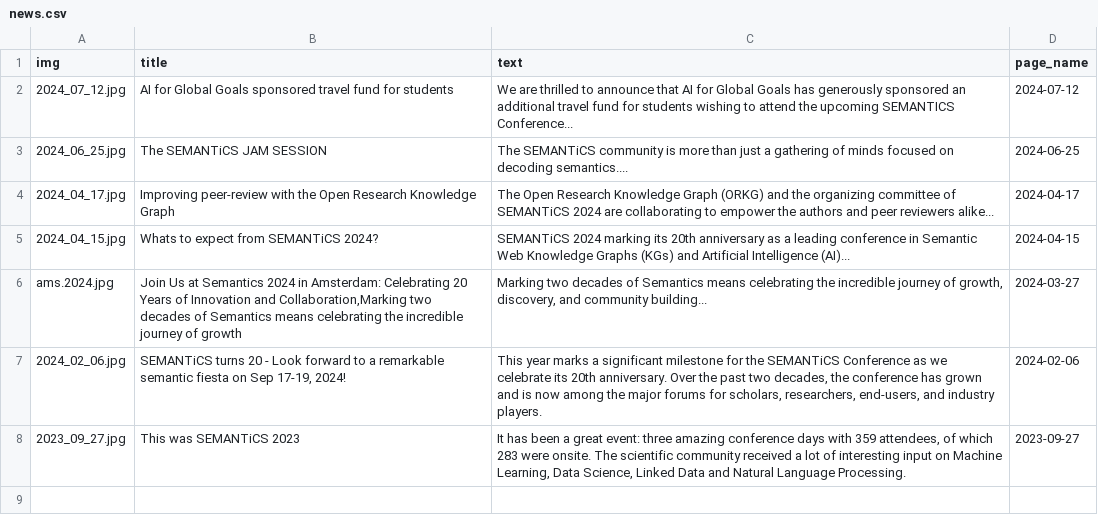
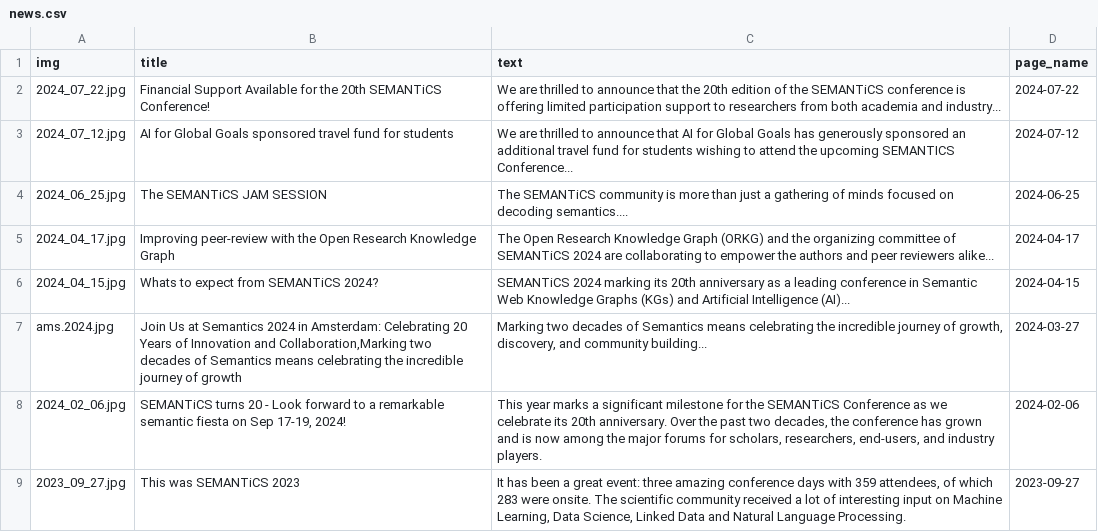
Before and after one commit to SEMANTiCS-org/2024-semantics-org.github.io, a CSV file: content/news.csv, drawn as a sheet.

```diff
--- a/content/news.csv
+++ b/content/news.csv
@@ -1,2 +1,3 @@
 img,title,text,page_name,
+2024_07_22.jpg,"Financial Support Available for the 20th SEMANTiCS Conference!","We are thrilled to announce that the 20th edition of the SEMANTiCS conference is offering limited participation support to researchers from both academia and industry...",2024-07-22,
 2024_07_12.jpg,"AI for Global Goals sponsored travel fund for students","We are thrilled to announce that AI for Global Goals has generously sponsored an additional travel fund for students wishing to attend the upcoming SEMANTICS Conference...",2024-07-12,
```
Also changed, not shown: 1 other file.
